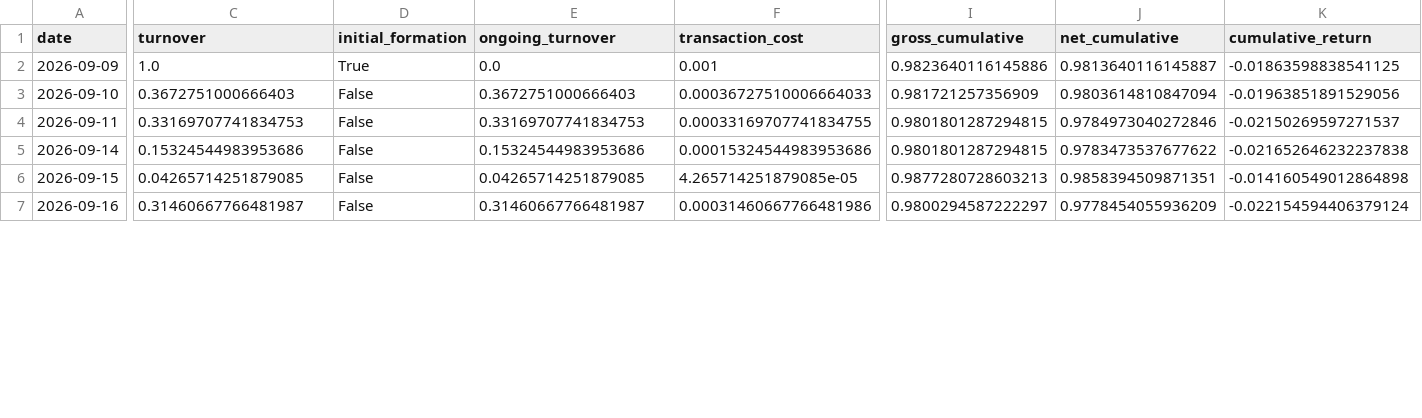
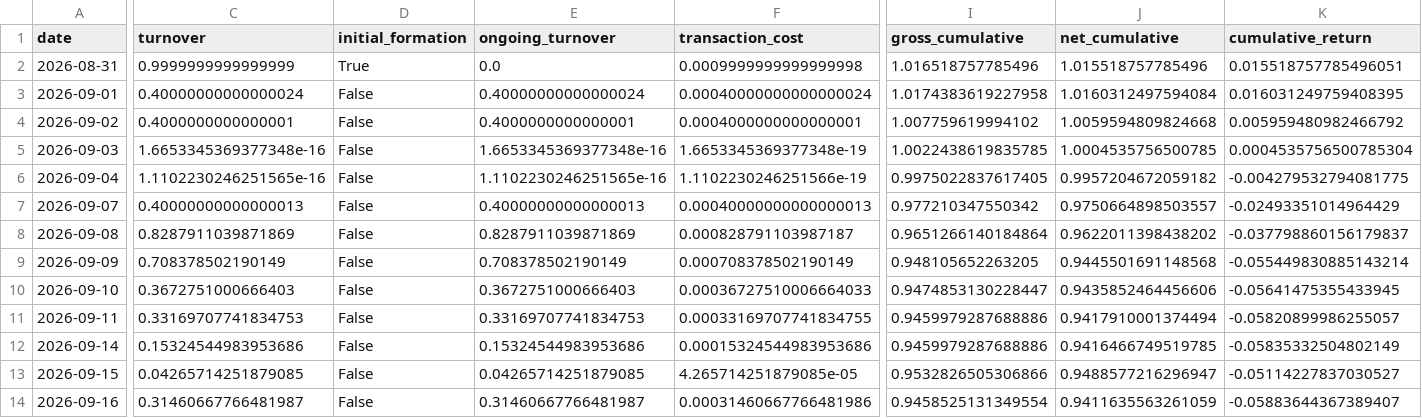
Before and after one commit to ruchithat25/sentiment-portfolio-optimization, a CSV file: data/portfolio_results.csv, drawn as a sheet; only a part is shown, gaps mark what is left out; addresses are those after the commit; rows hold the shown columns only; the diff covers the shown part only; the diff names each change by its address in the sheet, - before the commit and + after, or states it on an @@ line.

```diff
--- a/data/portfolio_results.csv
+++ b/data/portfolio_results.csv
+row 2: 2026-08-31 | 0.9999999999999999 | True | 0.0 | 0.0009999999999999998 | 1.016518757785496 | 1.015518757785496 | 0.015518757785496051
+row 3: 2026-09-01 | 0.40000000000000024 | False | 0.40000000000000024 | 0.00040000000000000024 | 1.0174383619227958 | 1.0160312497594084 | 0.016031249759408395
+row 4: 2026-09-02 | 0.4000000000000001 | False | 0.4000000000000001 | 0.0004000000000000001 | 1.007759619994102 | 1.0059594809824668 | 0.005959480982466792
+row 5: 2026-09-03 | 1.6653345369377348e-16 | False | 1.6653345369377348e-16 | 1.6653345369377348e-19 | 1.0022438619835785 | 1.0004535756500785 | 0.0004535756500785304
+row 6: 2026-09-04 | 1.1102230246251565e-16 | False | 1.1102230246251565e-16 | 1.1102230246251566e-19 | 0.9975022837617405 | 0.9957204672059182 | -0.004279532794081775
+row 7: 2026-09-07 | 0.40000000000000013 | False | 0.40000000000000013 | 0.00040000000000000013 | 0.977210347550342 | 0.9750664898503557 | -0.02493351014964429
+row 8: 2026-09-08 | 0.8287911039871869 | False | 0.8287911039871869 | 0.000828791103987187 | 0.9651266140184864 | 0.9622011398438202 | -0.037798860156179837
-C9 (turnover): 1.0
+C9 (turnover): 0.708378502190149
-D9 (initial_formation): True
+D9 (initial_formation): False
-E9 (ongoing_turnover): 0.0
+E9 (ongoing_turnover): 0.708378502190149
-F9 (transaction_cost): 0.001
+F9 (transaction_cost): 0.000708378502190149
-I9 (gross_cumulative): 0.9823640116145886
+I9 (gross_cumulative): 0.948105652263205
-J9 (net_cumulative): 0.9813640116145887
+J9 (net_cumulative): 0.9445501691148568
-K9 (cumulative_return): -0.01863598838541125
+K9 (cumulative_return): -0.055449830885143214
-I10 (gross_cumulative): 0.981721257356909
+I10 (gross_cumulative): 0.9474853130228447
-J10 (net_cumulative): 0.9803614810847094
+J10 (net_cumulative): 0.9435852464456606
-K10 (cumulative_return): -0.01963851891529056
+K10 (cumulative_return): -0.05641475355433945
-I11:I12 (gross_cumulative): 0.9801801287294815
+I11:I12 (gross_cumulative): 0.9459979287688886
-J11 (net_cumulative): 0.9784973040272846
+J11 (net_cumulative): 0.9417910001374494
-K11 (cumulative_return): -0.02150269597271537
+K11 (cumulative_return): -0.05820899986255057
-J12 (net_cumulative): 0.9783473537677622
+J12 (net_cumulative): 0.9416466749519785
-K12 (cumulative_return): -0.021652646232237838
+K12 (cumulative_return): -0.05835332504802149
-I13 (gross_cumulative): 0.9877280728603213
+I13 (gross_cumulative): 0.9532826505306866
-J13 (net_cumulative): 0.9858394509871351
+J13 (net_cumulative): 0.9488577216296947
-K13 (cumulative_return): -0.014160549012864898
+K13 (cumulative_return): -0.05114227837030527
-I14 (gross_cumulative): 0.9800294587222297
+I14 (gross_cumulative): 0.9458525131349554
-J14 (net_cumulative): 0.9778454055936209
+J14 (net_cumulative): 0.9411635563261059
-K14 (cumulative_return): -0.022154594406379124
+K14 (cumulative_return): -0.05883644367389407
```
Also changed, not shown: 1 added row and 20 edited cells elsewhere in this file, data/optimized_portfolio.csv, data/portfolio_comparison.csv, 5 other files.
